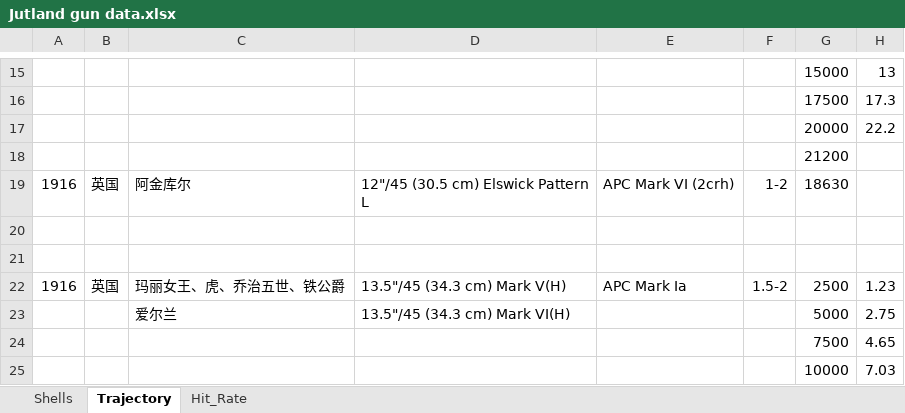
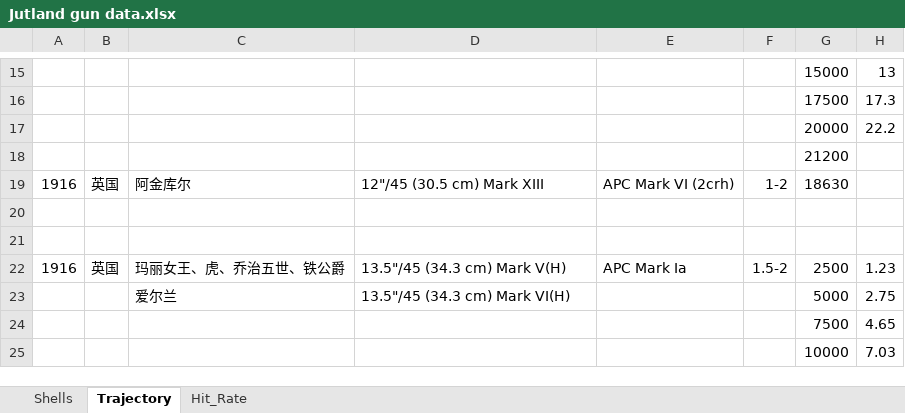
Before and after one commit to Tdnh80/AH-Jutland-1974-Fan-Remake, an Excel workbook: WorkBook/Jutland gun data.xlsx, sheet Trajectory, drawn as a sheet; only a part is shown, gaps mark what is left out; values as stored, in another font and other column widths than the file's, no borders; the diff names each change by its address in the sheet, - before the commit and + after, or states it on an @@ line.

```diff
--- a/WorkBook/Jutland gun data.xlsx (sheet Trajectory)
+++ b/WorkBook/Jutland gun data.xlsx (sheet Trajectory)
-D19: 12"/45 (30.5 cm) Elswick Pattern L
+D19: 12"/45 (30.5 cm) Mark XIII
```
Also changed, not shown: sheet Hit_Rate, WorkBook/Jutland Gun Resolve.xlsx, WorkBook/Jutland ships.xlsx, 3 other files.
